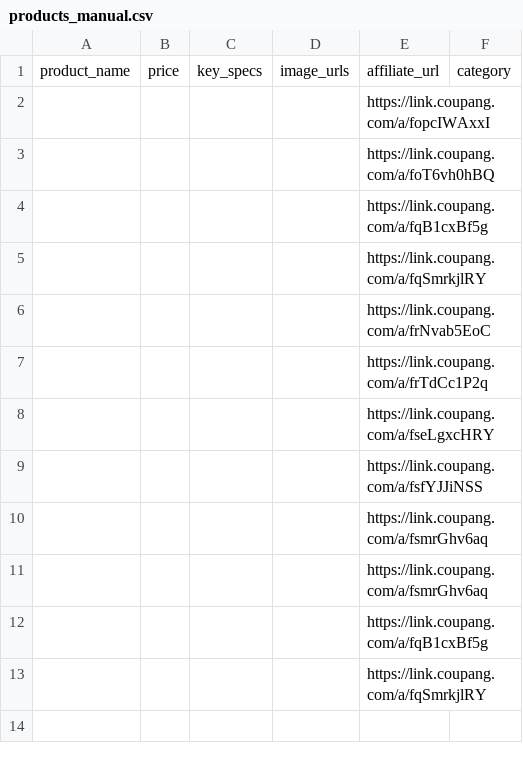
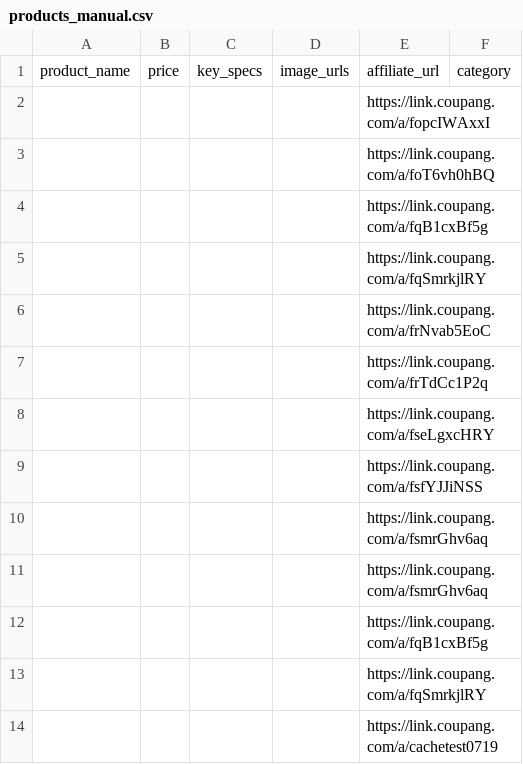
Before and after one commit to jtaechul/Product, a CSV file: projects/coupang-shorts-factory/data/products_manual.csv, drawn as a sheet.

```diff
--- a/projects/coupang-shorts-factory/data/products_manual.csv
+++ b/projects/coupang-shorts-factory/data/products_manual.csv
@@ -13 +13,2 @@ product_name,price,key_specs,image_urls,affiliate_url,category
 ,,,,https://link.coupang.com/a/fqSmrkjlRY,
+,,,,https://link.coupang.com/a/cachetest0719,
```
Also changed, not shown: 1 other file.
